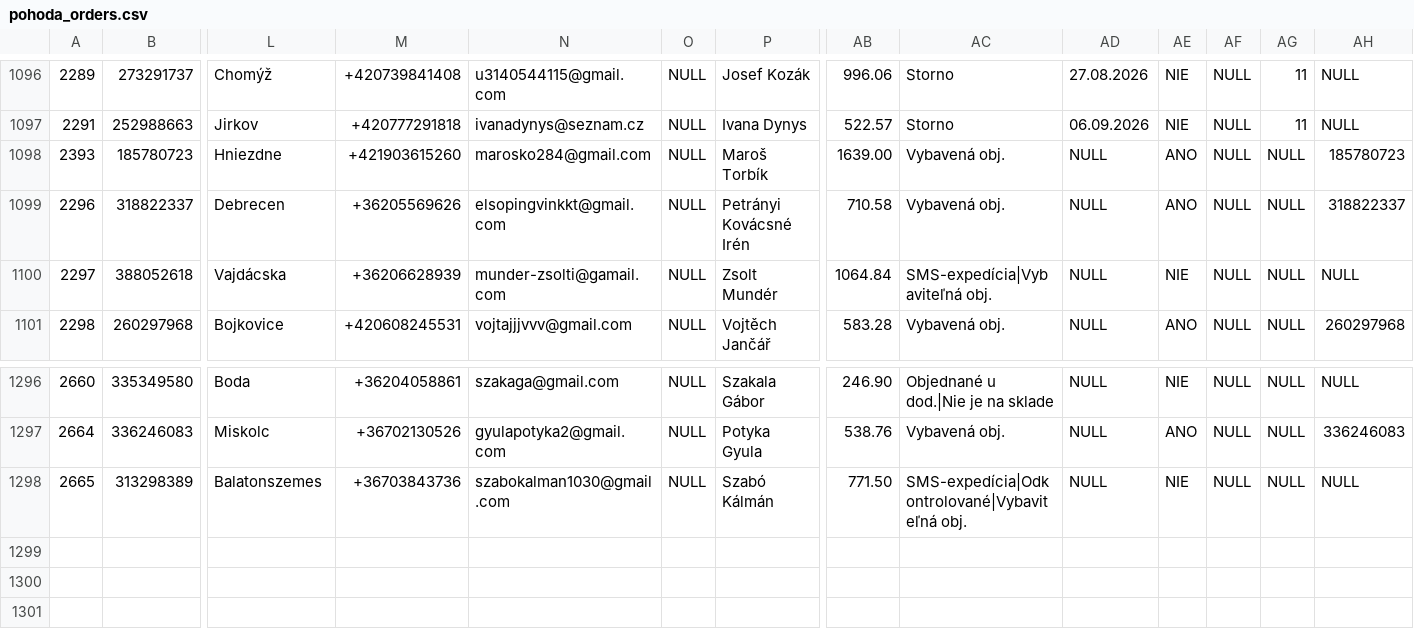
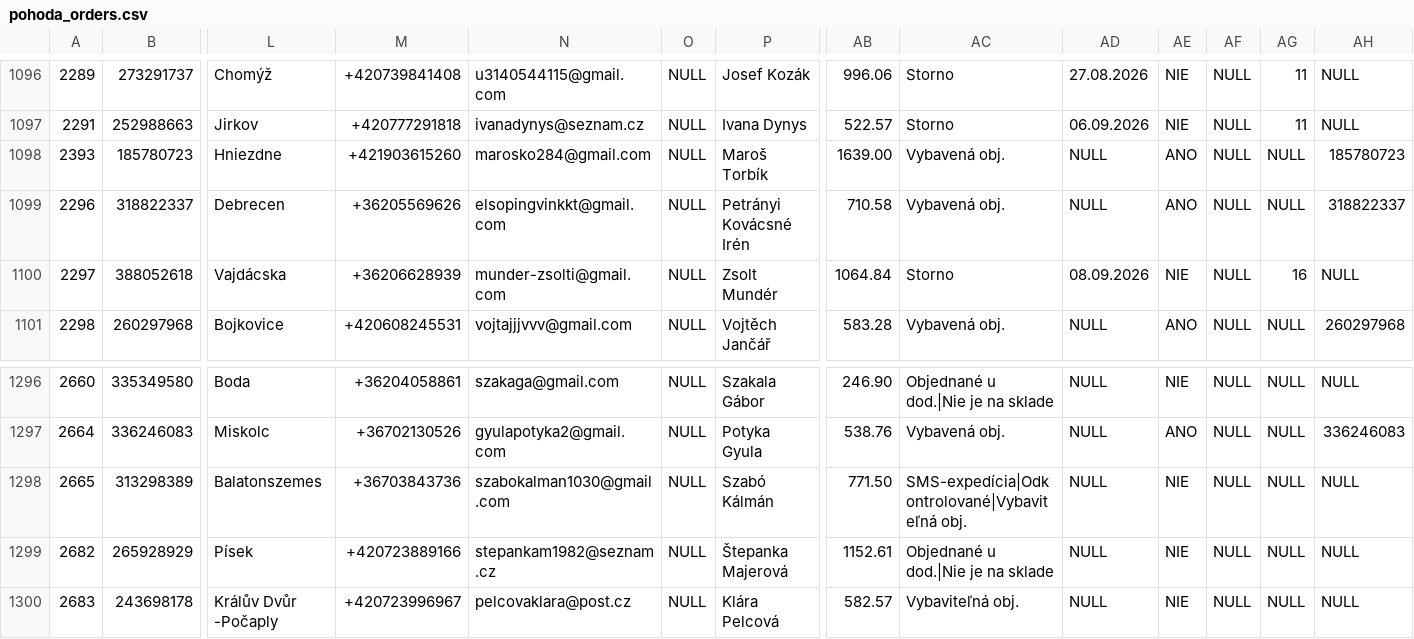
Before and after one commit to siso9993/orders-api, a CSV file: api/pohoda_orders.csv, drawn as a sheet; only a part is shown, gaps mark what is left out; rows hold the shown columns only; the diff names each change by its address in the sheet, - before the commit and + after, or states it on an @@ line.

```diff
--- a/api/pohoda_orders.csv
+++ b/api/pohoda_orders.csv
-N1100: munder-zsolti@gamail.com
+N1100: munder-zsolti@gmail.com
-AC1100: SMS-expedícia|Vybaviteľná obj.
+AC1100: Storno
-AD1100: NULL
+AD1100: 08.09.2026
-AG1100: NULL
+AG1100: 16
+row 1299: 2682 | 265928929 | Písek | +420723889166 | stepankam1982@seznam.cz | NULL | Štepanka Majerová | 1152.61 | Objednané u dod.|Nie je na sklade | NULL | NIE | NULL | NULL | NULL
+row 1300: 2683 | 243698178 | Králův Dvůr -Počaply | +420723996967 | pelcovaklara@post.cz | NULL | Klára Pelcová | 582.57 | Vybaviteľná obj. | NULL | NIE | NULL | NULL | NULL
```
